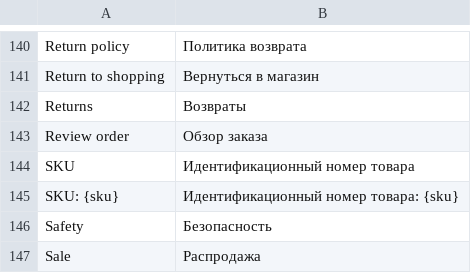
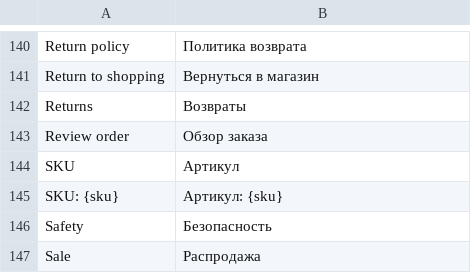
Before and after one commit to egor-pisarev/vsf-theme-ivago, a CSV file: resource/i18n/ru-RU.csv, drawn as a sheet; only a part is shown, gaps mark what is left out; the diff covers the shown part only.

```diff
--- a/resource/i18n/ru-RU.csv
+++ b/resource/i18n/ru-RU.csv
@@ -143,4 +143,4 @@
 "Review order","Обзор заказа"
-"SKU","Идентификационный номер товара"
-"SKU: {sku}","Идентификационный номер товара: {sku}"
+"SKU","Артикул"
+"SKU: {sku}","Артикул: {sku}"
 "Safety","Безопасность"
```
Also changed, not shown: 26 added rows elsewhere in this file, 15 other files.
